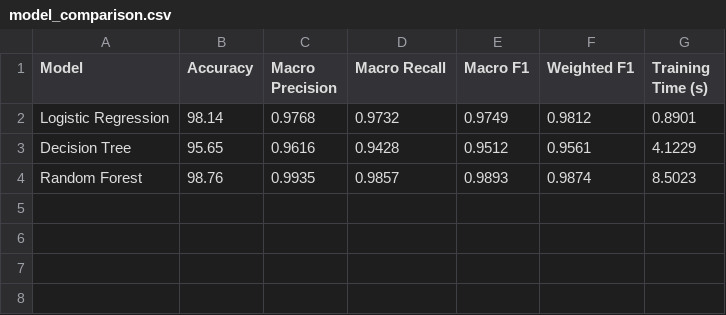
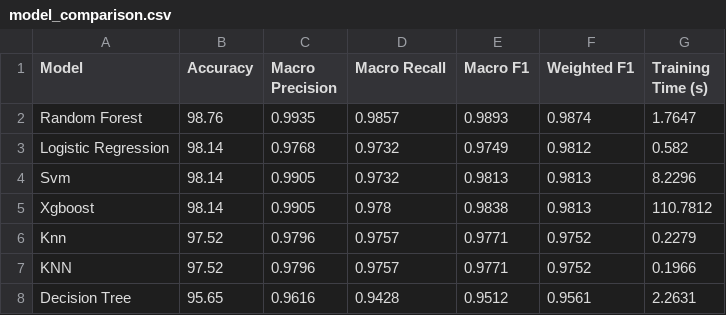
Before and after one commit to kusah/CancerAI, a CSV file: reports/results/model_comparison.csv, drawn as a sheet.

Commit message:
Added smv,xgboost

```diff
--- a/reports/results/model_comparison.csv
+++ b/reports/results/model_comparison.csv
@@ -1,4 +1,8 @@
 Model,Accuracy,Macro Precision,Macro Recall,Macro F1,Weighted F1,Training Time (s)
-Logistic Regression,98.14,0.9768,0.9732,0.9749,0.9812,0.8901
-Decision Tree,95.65,0.9616,0.9428,0.9512,0.9561,4.1229
-Random Forest,98.76,0.9935,0.9857,0.9893,0.9874,8.5023
+Random Forest,98.76,0.9935,0.9857,0.9893,0.9874,1.7647
+Logistic Regression,98.14,0.9768,0.9732,0.9749,0.9812,0.582
+Svm,98.14,0.9905,0.9732,0.9813,0.9813,8.2296
+ Xgboost,98.14,0.9905,0.978,0.9838,0.9813,110.7812
+Knn,97.52,0.9796,0.9757,0.9771,0.9752,0.2279
+KNN,97.52,0.9796,0.9757,0.9771,0.9752,0.1966
+Decision Tree,95.65,0.9616,0.9428,0.9512,0.9561,2.2631
```
Also changed, not shown: 14 other files.
